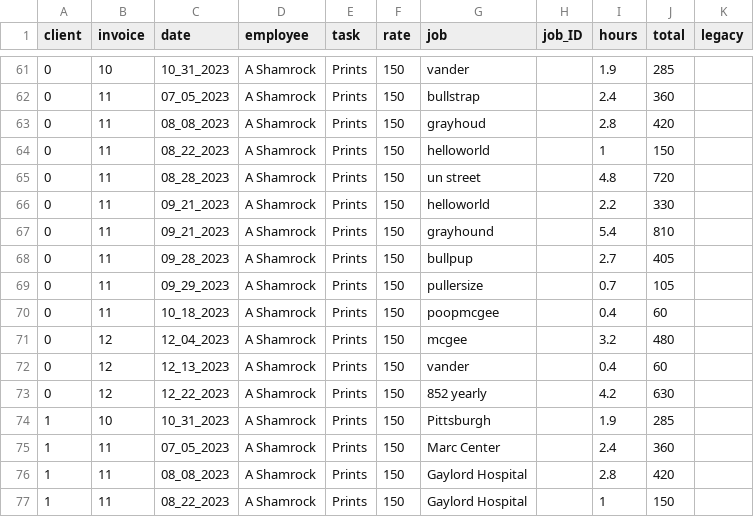
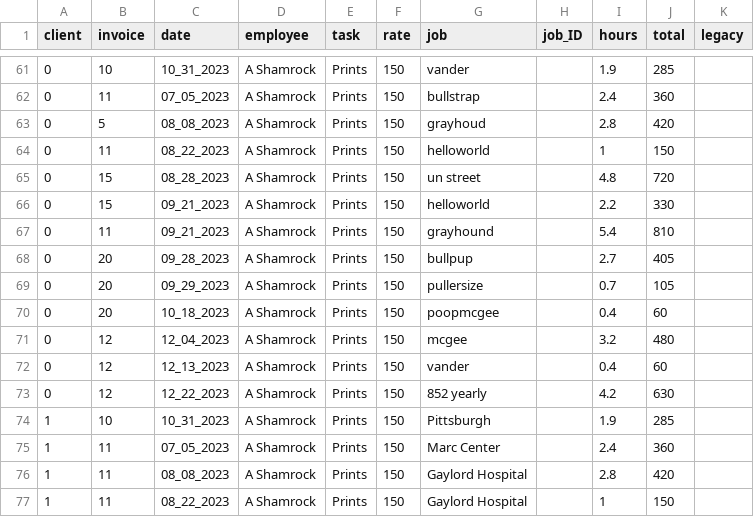
Before and after one commit to ashamrock/TestTable, a CSV file: db.csv, drawn as a sheet; only a part is shown, gaps mark what is left out.

Commit message:
Add files via upload

```diff
--- a/db.csv
+++ b/db.csv
@@ -62,10 +62,10 @@ client,invoice,date,employee,task,rate,job,job_ID,hours,total,legacy
 0,11,07_05_2023,A Shamrock,Prints,150,bullstrap,,2.4,360,
-0,11,08_08_2023,A Shamrock,Prints,150,grayhoud,,2.8,420,
+0,5,08_08_2023,A Shamrock,Prints,150,grayhoud,,2.8,420,
 0,11,08_22_2023,A Shamrock,Prints,150,helloworld,,1,150,
-0,11,08_28_2023,A Shamrock,Prints,150,un street,,4.8,720,
-0,11,09_21_2023,A Shamrock,Prints,150,helloworld,,2.2,330,
+0,15,08_28_2023,A Shamrock,Prints,150,un street,,4.8,720,
+0,15,09_21_2023,A Shamrock,Prints,150,helloworld,,2.2,330,
 0,11,09_21_2023,A Shamrock,Prints,150,grayhound,,5.4,810,
-0,11,09_28_2023,A Shamrock,Prints,150,bullpup,,2.7,405,
-0,11,09_29_2023,A Shamrock,Prints,150,pullersize,,0.7,105,
-0,11,10_18_2023,A Shamrock,Prints,150,poopmcgee,,0.4,60,
+0,20,09_28_2023,A Shamrock,Prints,150,bullpup,,2.7,405,
+0,20,09_29_2023,A Shamrock,Prints,150,pullersize,,0.7,105,
+0,20,10_18_2023,A Shamrock,Prints,150,poopmcgee,,0.4,60,
 0,12,12_04_2023,A Shamrock,Prints,150,mcgee,,3.2,480,
```
